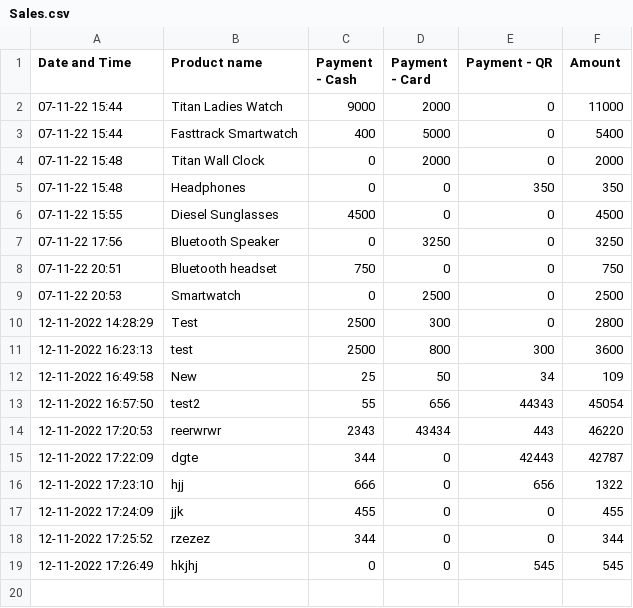
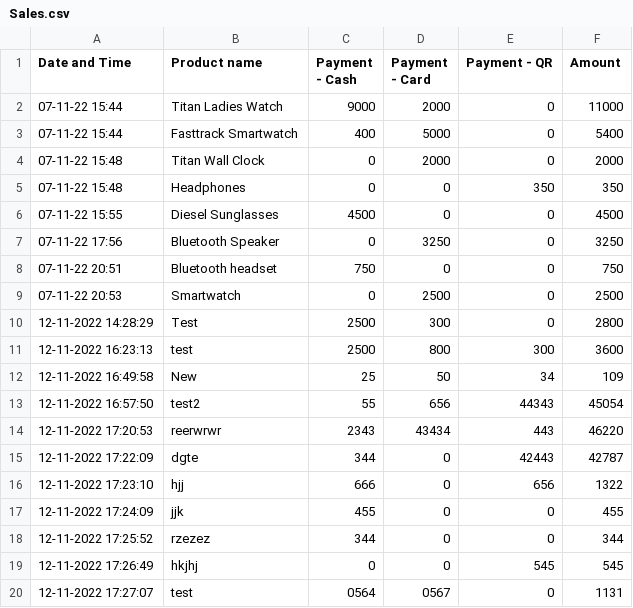
Before and after one commit to harishindl/sales_test, a CSV file: Sales.csv, drawn as a sheet; the diff names each change by its address in the sheet, - before the commit and + after, or states it on an @@ line.

Commit message:
committing files

```diff
--- a/Sales.csv
+++ b/Sales.csv
+row 20: 12-11-2022 17:27:07 | test | 0564 | 0567 | 0 | 1131
```
